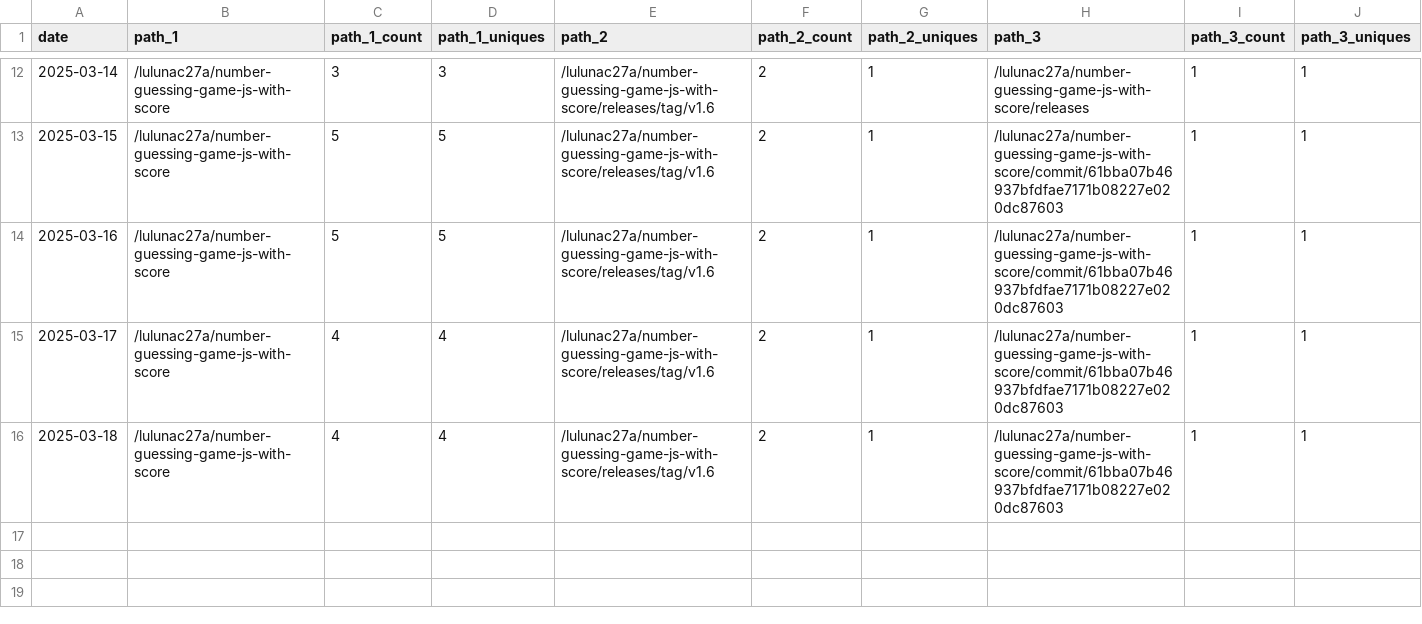
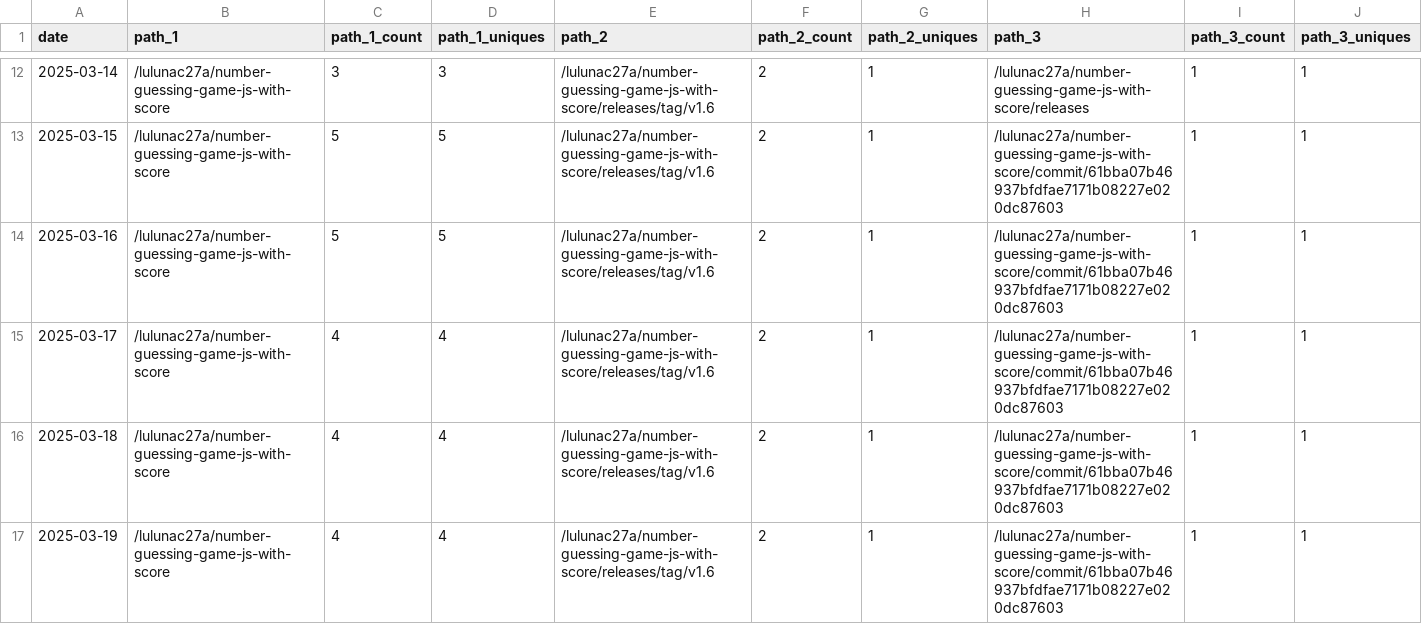
Before and after one commit to lulunac27a/github-repo-traffic-stats, a CSV file: data/github_paths/number-guessing-game-js-with-score.csv, drawn as a sheet; only a part is shown, gaps mark what is left out; rows hold the shown columns only; the diff names each change by its address in the sheet, - before the commit and + after, or states it on an @@ line.

Commit message:
data update

```diff
--- a/data/github_paths/number-guessing-game-js-with-score.csv
+++ b/data/github_paths/number-guessing-game-js-with-score.csv
+row 17: 2025-03-19 | /lulunac27a/number-guessing-game-js-with-score | 4 | 4 | /lulunac27a/number-guessing-game-js-with-score/releases/tag/v1.6 | 2 | 1 | /lulunac27a/number-guessing-game-js-with-score/commit/61bba07b46937bfdfae7171b08227e020dc87603 | 1 | 1
```
Also changed, not shown: data/github_paths/gamification-task-list-vue-typescript.csv, data/github_paths/lulunac27a.csv, 23 other files.
